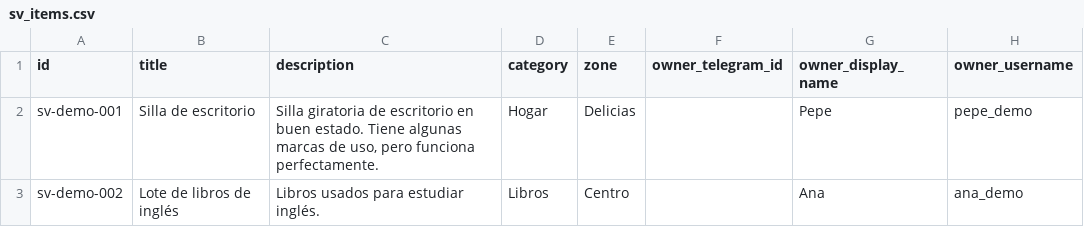
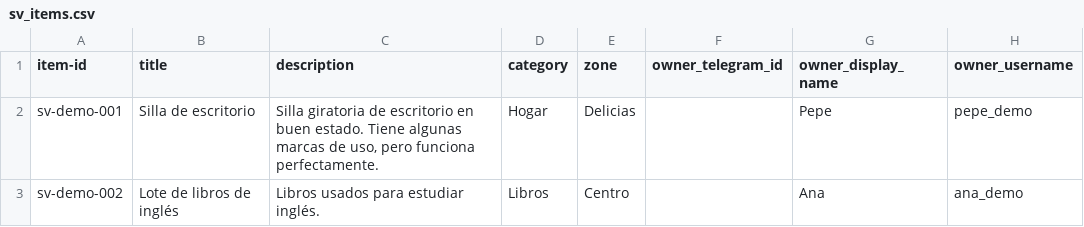
Before and after one commit to albertoiNET/segundavida, a CSV file: data/sv_items.csv, drawn as a sheet; only a part is shown; the diff names each change by its address in the sheet, - before the commit and + after, or states it on an @@ line.

Commit message:
HITO 9: adaptar contrato a item-id

```diff
--- a/data/sv_items.csv
+++ b/data/sv_items.csv
-A1: id
+A1: item-id
```
Also changed, not shown: 1 other file.
